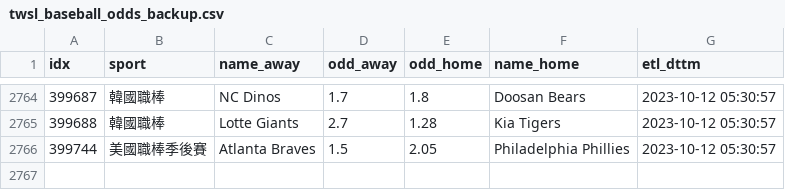
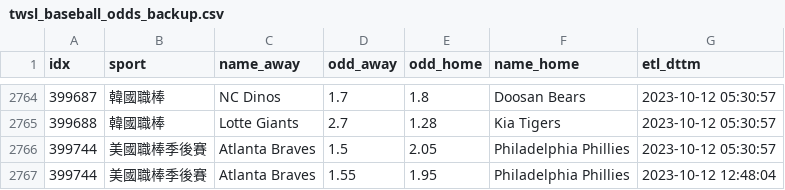
Before and after one commit to achilles0926/tw_sport_lottery, a CSV file: twsl_baseball_odds_backup.csv, drawn as a sheet; only a part is shown, gaps mark what is left out.

```diff
--- a/twsl_baseball_odds_backup.csv
+++ b/twsl_baseball_odds_backup.csv
@@ -2766 +2766,2 @@
 399744,美國職棒季後賽,Atlanta Braves,1.5,2.05,Philadelphia Phillies,2023-10-12 05:30:57
+399744,美國職棒季後賽,Atlanta Braves,1.55,1.95,Philadelphia Phillies,2023-10-12 12:48:04
```
Also changed, not shown: 1 other file.
